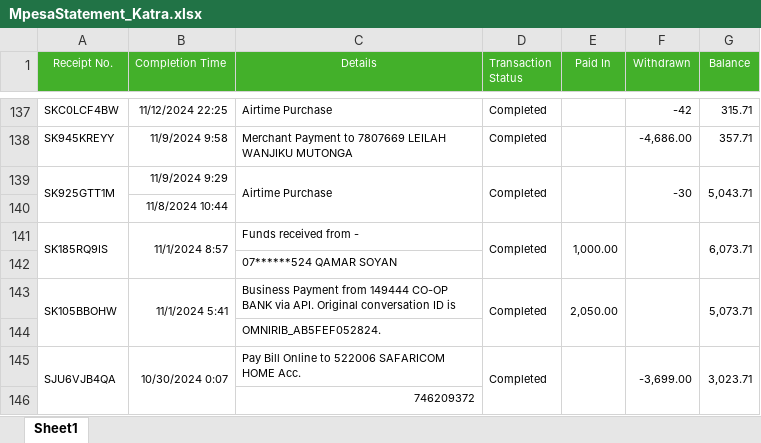
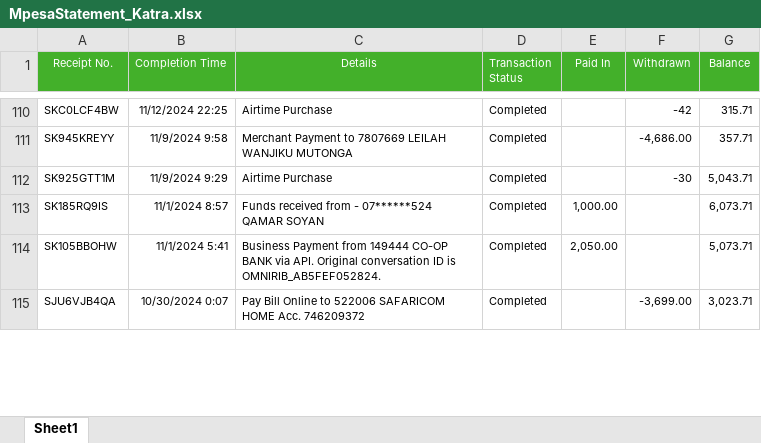
Before and after one commit to Brian342/JupyterNoteBook, an Excel workbook: datasets/MpesaStatement_Katra.xlsx, sheet Sheet1, drawn as a sheet; only a part is shown, gaps mark what is left out; values as stored, in another font and other column widths than the file's, no borders; removed rows and columns are numbered as before the commit, all else as after; the diff covers the shown part only; the diff names each change by its address in the sheet, - before the commit and + after, or states it on an @@ line.

```diff
--- a/datasets/MpesaStatement_Katra.xlsx (sheet Sheet1)
+++ b/datasets/MpesaStatement_Katra.xlsx (sheet Sheet1)
-A139:A140 merged
-C139:C140 merged
-D139:D140 merged
-E139:E140 merged
-F139:F140 merged
-G139:G140 merged
-row 140:  | 11/8/2024 10:44
-A141:A142 merged
-B141:B142 merged
-C113 (Details): Funds received from -
+C113 (Details): Funds received from - 07******524 QAMAR SOYAN
-D141:D142 merged
-E141:E142 merged
-F141:F142 merged
-G141:G142 merged
-row 142:  |  | 07******524 QAMAR SOYAN
-A143:A144 merged
-B143:B144 merged
-C114 (Details): …ID is
+C114 (Details): …ID is OMNIRIB_AB5FEF052824.
-D143:D144 merged
-E143:E144 merged
-F143:F144 merged
-G143:G144 merged
-row 144:  |  | OMNIRIB_AB5FEF052824.
-A145:A146 merged
-B145:B146 merged
-C115 (Details): …HOME Acc.
+C115 (Details): …HOME Acc. 746209372
-D145:D146 merged
-E145:E146 merged
-F145:F146 merged
-G145:G146 merged
-row 146:  |  | 746209372
```
Also changed, not shown: 49 removed rows, 33 edited cells and merged cells elsewhere in this sheet.
